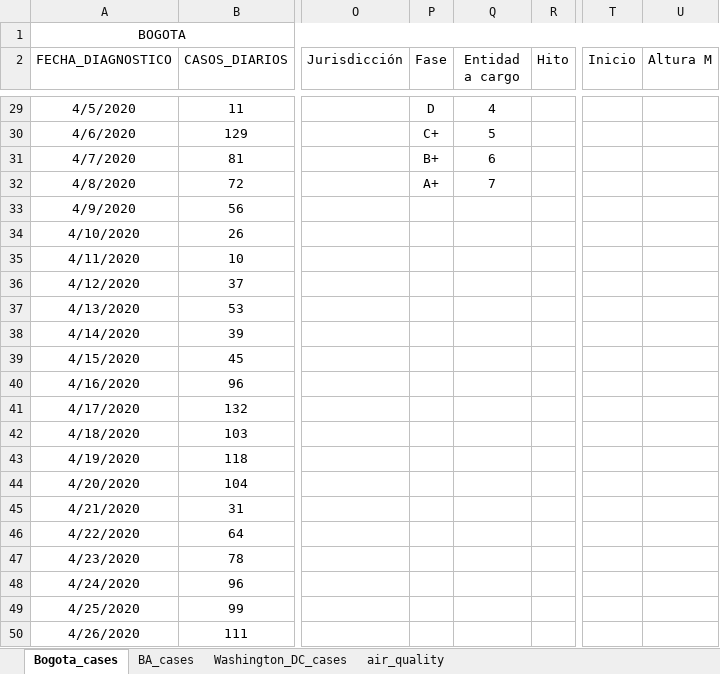
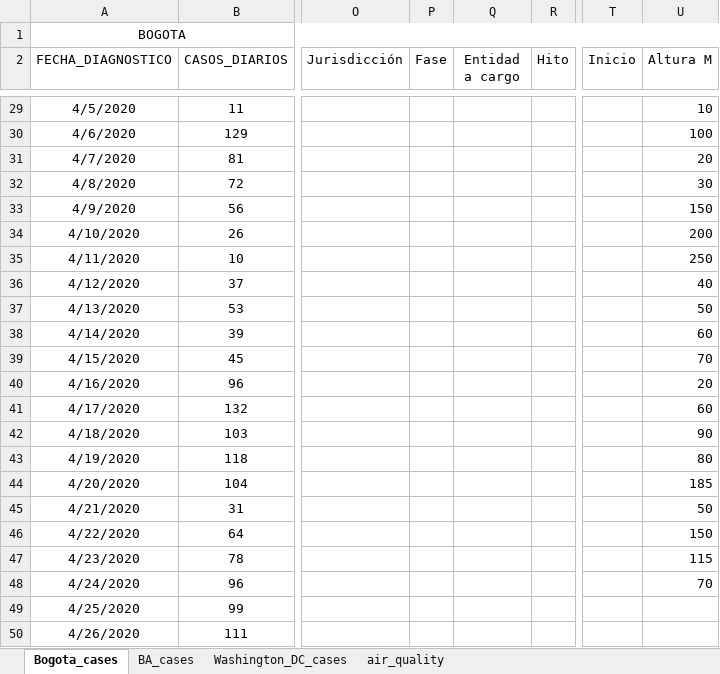
Before and after one commit to carlosfpardo/covid-transport, an Excel workbook: Bogota_daily_cases.xlsx, sheet Bogota_cases, drawn as a sheet; only a part is shown, gaps mark what is left out; values as stored, in another font and other column widths than the file's, no borders; charts and pictures not drawn; the diff covers the shown part only; the diff names each change by its address in the sheet, - before the commit and + after, or states it on an @@ line.

Commit message:
Update Bogota_daily_cases.xlsx

```diff
--- a/Bogota_daily_cases.xlsx (sheet Bogota_cases)
+++ b/Bogota_daily_cases.xlsx (sheet Bogota_cases)
-P29 (Fase): D
+P29 (Fase): (empty)
-Q29 (Entidad a cargo): 4
+Q29 (Entidad a cargo): (empty)
-U29 (Altura M): (empty)
+U29 (Altura M): 10
-P30 (Fase): C+
+P30 (Fase): (empty)
-Q30 (Entidad a cargo): 5
+Q30 (Entidad a cargo): (empty)
-U30 (Altura M): (empty)
+U30 (Altura M): 100
-P31 (Fase): B+
+P31 (Fase): (empty)
-Q31 (Entidad a cargo): 6
+Q31 (Entidad a cargo): (empty)
-U31 (Altura M): (empty)
+U31 (Altura M): 20
-P32 (Fase): A+
+P32 (Fase): (empty)
-Q32 (Entidad a cargo): 7
+Q32 (Entidad a cargo): (empty)
-U32 (Altura M): (empty)
+U32 (Altura M): 30
-U33 (Altura M): (empty)
+U33 (Altura M): 150
-U34 (Altura M): (empty)
+U34 (Altura M): 200
-U35 (Altura M): (empty)
+U35 (Altura M): 250
-U36 (Altura M): (empty)
+U36 (Altura M): 40
-U37 (Altura M): (empty)
+U37 (Altura M): 50
-U38 (Altura M): (empty)
+U38 (Altura M): 60
-U39 (Altura M): (empty)
+U39 (Altura M): 70
-U40 (Altura M): (empty)
+U40 (Altura M): 20
-U41 (Altura M): (empty)
+U41 (Altura M): 60
-U42 (Altura M): (empty)
+U42 (Altura M): 90
-U43 (Altura M): (empty)
+U43 (Altura M): 80
-U44 (Altura M): (empty)
+U44 (Altura M): 185
-U45 (Altura M): (empty)
+U45 (Altura M): 50
-U46 (Altura M): (empty)
+U46 (Altura M): 150
-U47 (Altura M): (empty)
+U47 (Altura M): 115
-U48 (Altura M): (empty)
+U48 (Altura M): 70
```
Also changed, not shown: 40 edited cells and cell formats elsewhere in this sheet, charts or pictures.
